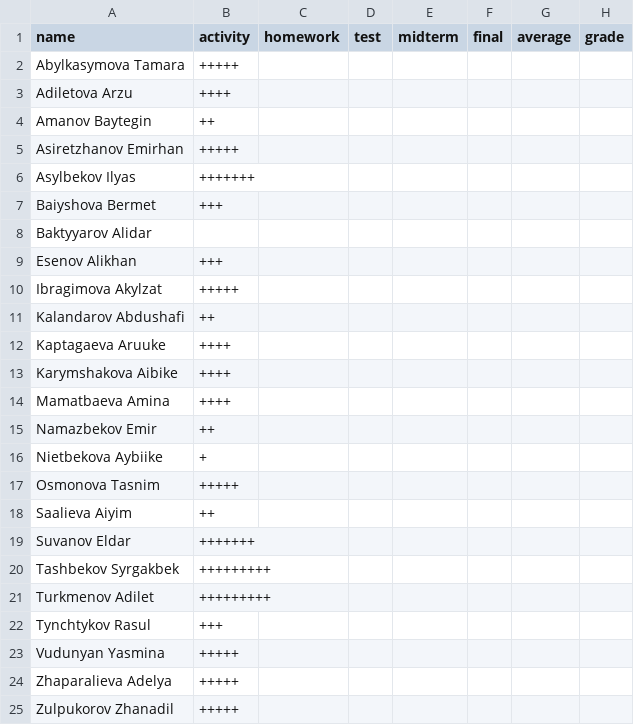
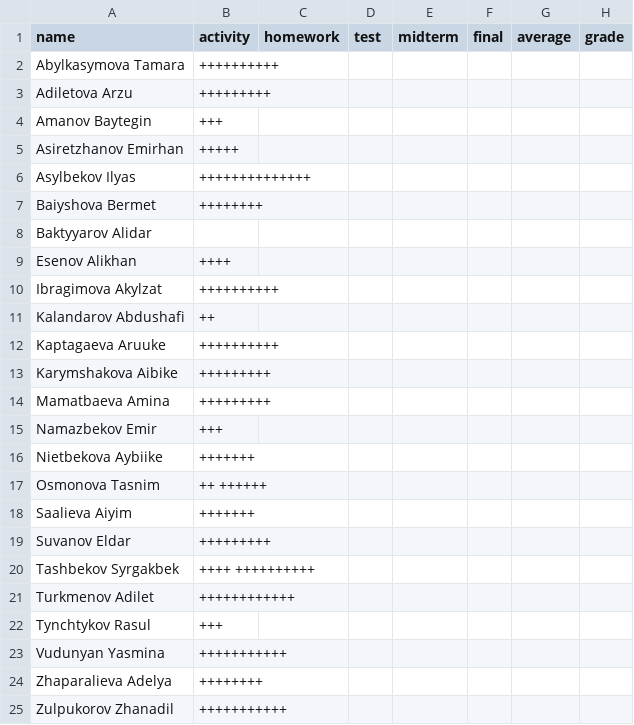
Before and after one commit to boluerbol/Student_list, a CSV file: MAR-25B.csv, drawn as a sheet.

```diff
--- a/MAR-25B.csv
+++ b/MAR-25B.csv
@@ -1,25 +1,25 @@
 name,activity,homework,test,midterm,final,average,grade
-  Abylkasymova Tamara,+++++
-  Adiletova Arzu,++++
-  Amanov Baytegin,++
+  Abylkasymova Tamara,++++++++++
+  Adiletova Arzu,+++++++++
+  Amanov Baytegin,+++
   Asiretzhanov Emirhan,+++++
-  Asylbekov Ilyas,+++++++
-  Baiyshova Bermet,+++
+  Asylbekov Ilyas,++++++++++++++
+  Baiyshova Bermet,++++++++
   Baktyyarov Alidar
-  Esenov Alikhan,+++
-  Ibragimova Akylzat,+++++
+  Esenov Alikhan,++++
+  Ibragimova Akylzat,++++++++++
   Kalandarov Abdushafi,++
-  Kaptagaeva Aruuke,++++
-  Karymshakova Aibike,++++
-  Mamatbaeva Amina,++++
-  Namazbekov Emir,++
-  Nietbekova Aybiike,+
-  Osmonova Tasnim,+++++
-  Saalieva Aiyim,++
-  Suvanov Eldar,+++++++
-  Tashbekov Syrgakbek,+++++++++
-  Turkmenov Adilet,+++++++++
+  Kaptagaeva Aruuke,++++++++++
+  Karymshakova Aibike,+++++++++
+  Mamatbaeva Amina,+++++++++
+  Namazbekov Emir,+++
+  Nietbekova Aybiike,+++++++
+  Osmonova Tasnim,++ ++++++
+  Saalieva Aiyim,+++++++
+  Suvanov Eldar,+++++++++
+  Tashbekov Syrgakbek,++++ ++++++++++,,
+  Turkmenov Adilet,++++++++++++
   Tynchtykov Rasul,+++
-  Vudunyan Yasmina,+++++
-  Zhaparalieva Adelya,+++++
-  Zulpukorov Zhanadil,+++++
+  Vudunyan Yasmina,+++++++++++
+  Zhaparalieva Adelya,++++++++
+  Zulpukorov Zhanadil,+++++++++++
```
Also changed, not shown: ACO-25.csv, FLET-25A.csv, 3 other files.
